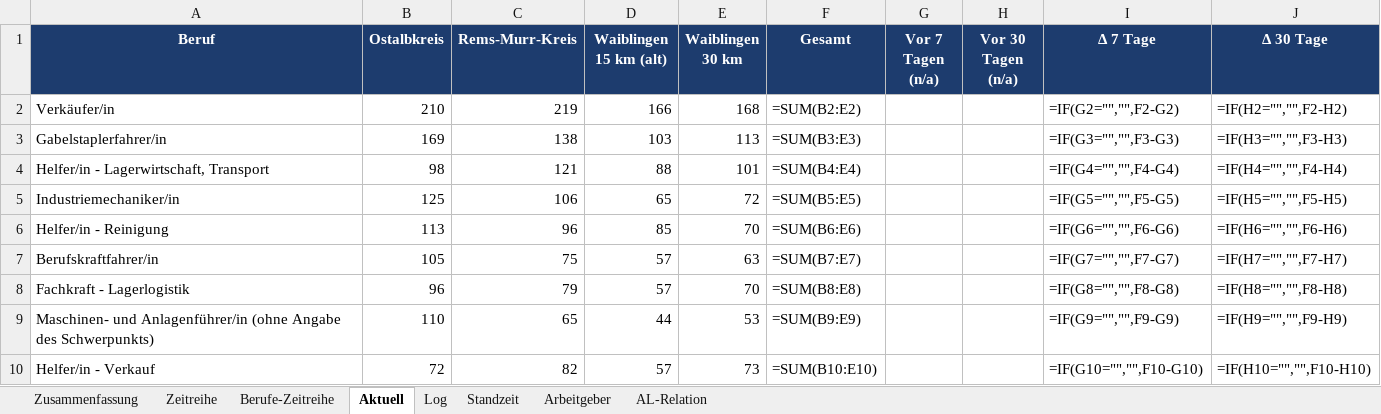
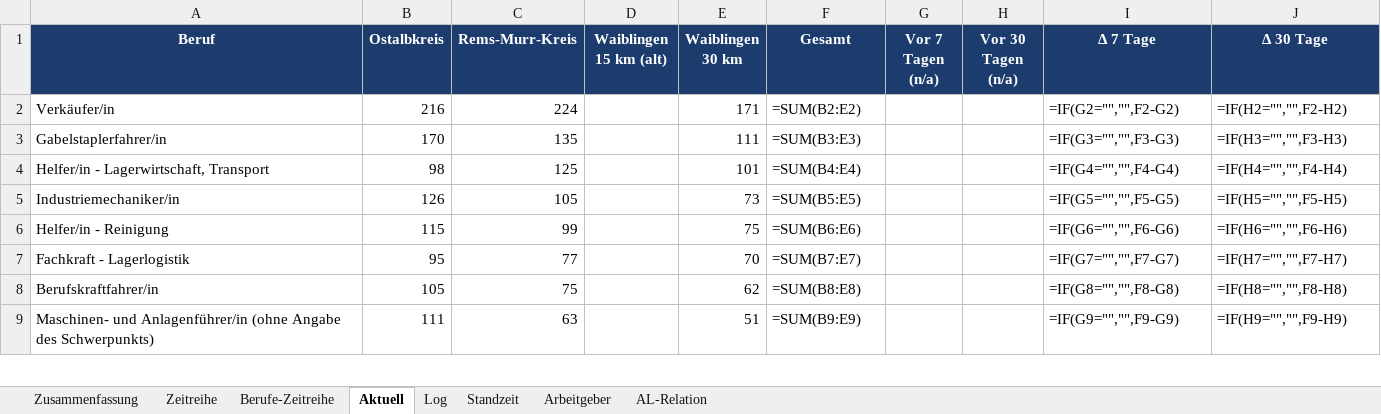
Before and after one commit to Penetrationpasi-hub/Jobs, an Excel workbook: arbeitsmarkt_auswertung.xlsx, sheet Aktuell, drawn as a sheet; only a part is shown; values as stored, in another font and other column widths than the file's, no borders; formulas without a stored value are shown as written; charts and pictures not drawn; removed rows and columns are numbered as before the commit, all else as after; the diff covers the shown part only; the diff names each change by its address in the sheet, - before the commit and + after, or states it on an @@ line.

```diff
--- a/arbeitsmarkt_auswertung.xlsx (sheet Aktuell)
+++ b/arbeitsmarkt_auswertung.xlsx (sheet Aktuell)
-B2 (Ostalbkreis): 210
+B2 (Ostalbkreis): 216
-C2 (Rems-Murr-Kreis): 219
+C2 (Rems-Murr-Kreis): 224
-D2 (Waiblingen 15 km (alt)): 166
+D2 (Waiblingen 15 km (alt)): (empty)
-E2 (Waiblingen 30 km): 168
+E2 (Waiblingen 30 km): 171
-B3 (Ostalbkreis): 169
+B3 (Ostalbkreis): 170
-C3 (Rems-Murr-Kreis): 138
+C3 (Rems-Murr-Kreis): 135
-D3 (Waiblingen 15 km (alt)): 103
+D3 (Waiblingen 15 km (alt)): (empty)
-E3 (Waiblingen 30 km): 113
+E3 (Waiblingen 30 km): 111
-C4 (Rems-Murr-Kreis): 121
+C4 (Rems-Murr-Kreis): 125
-D4 (Waiblingen 15 km (alt)): 88
+D4 (Waiblingen 15 km (alt)): (empty)
-B5 (Ostalbkreis): 125
+B5 (Ostalbkreis): 126
-C5 (Rems-Murr-Kreis): 106
+C5 (Rems-Murr-Kreis): 105
-D5 (Waiblingen 15 km (alt)): 65
+D5 (Waiblingen 15 km (alt)): (empty)
-E5 (Waiblingen 30 km): 72
+E5 (Waiblingen 30 km): 73
-B6 (Ostalbkreis): 113
+B6 (Ostalbkreis): 115
-C6 (Rems-Murr-Kreis): 96
+C6 (Rems-Murr-Kreis): 99
-D6 (Waiblingen 15 km (alt)): 85
+D6 (Waiblingen 15 km (alt)): (empty)
-E6 (Waiblingen 30 km): 70
+E6 (Waiblingen 30 km): 75
+row 7: Fachkraft - Lagerlogistik | 95 | 77 |  | 70 | =SUM(B7:E7) |  |  | =IF(G7="","",F7-G7) | =IF(H7="","",F7-H7)
-D8 (Waiblingen 15 km (alt)): 57
+D8 (Waiblingen 15 km (alt)): (empty)
-E8 (Waiblingen 30 km): 63
+E8 (Waiblingen 30 km): 62
-F8 (Gesamt): =SUM(B7:E7)
+F8 (Gesamt): =SUM(B8:E8)
-I8 (Δ 7 Tage): =IF(G7="","",F7-G7)
+I8 (Δ 7 Tage): =IF(G8="","",F8-G8)
-J8 (Δ 30 Tage): =IF(H7="","",F7-H7)
+J8 (Δ 30 Tage): =IF(H8="","",F8-H8)
-row 8: Fachkraft - Lagerlogistik | 96 | 79 | 57 | 70 | =SUM(B8:E8) |  |  | =IF(G8="","",F8-G8) | =IF(H8="","",F8-H8)
-B9 (Ostalbkreis): 110
+B9 (Ostalbkreis): 111
-C9 (Rems-Murr-Kreis): 65
+C9 (Rems-Murr-Kreis): 63
-D9 (Waiblingen 15 km (alt)): 44
+D9 (Waiblingen 15 km (alt)): (empty)
-E9 (Waiblingen 30 km): 53
+E9 (Waiblingen 30 km): 51
-row 10: Helfer/in - Verkauf | 72 | 82 | 57 | 73 | =SUM(B10:E10) |  |  | =IF(G10="","",F10-G10) | =IF(H10="","",F10-H10)
```
Also changed, not shown: 15 added rows, 14 removed rows and 81 edited cells elsewhere in this sheet, sheet Log, sheet Standzeit, sheet Arbeitgeber, sheet AL-Relation, sheet Berufe-Zeitreihe, sheet Zeitreihe, 1 more sheet, charts or pictures, 3 other files.
